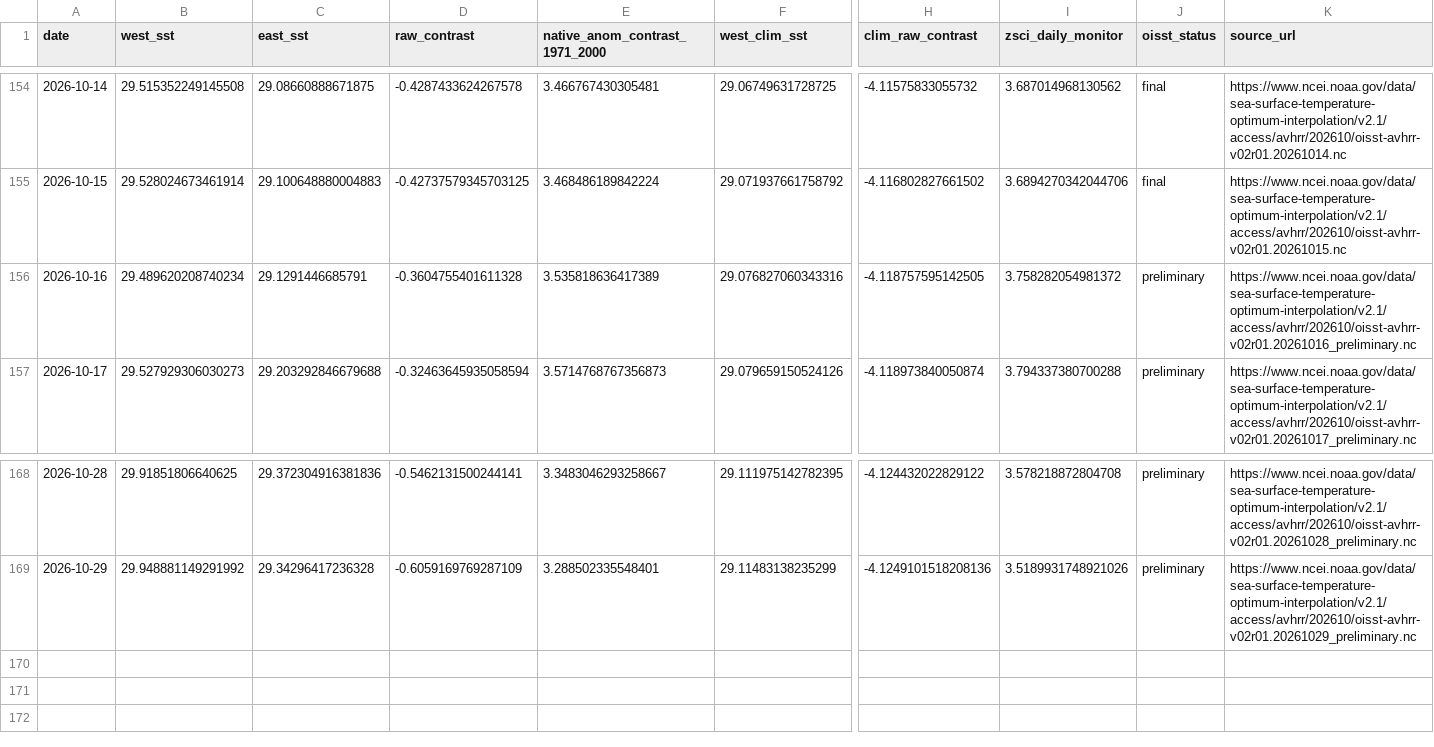
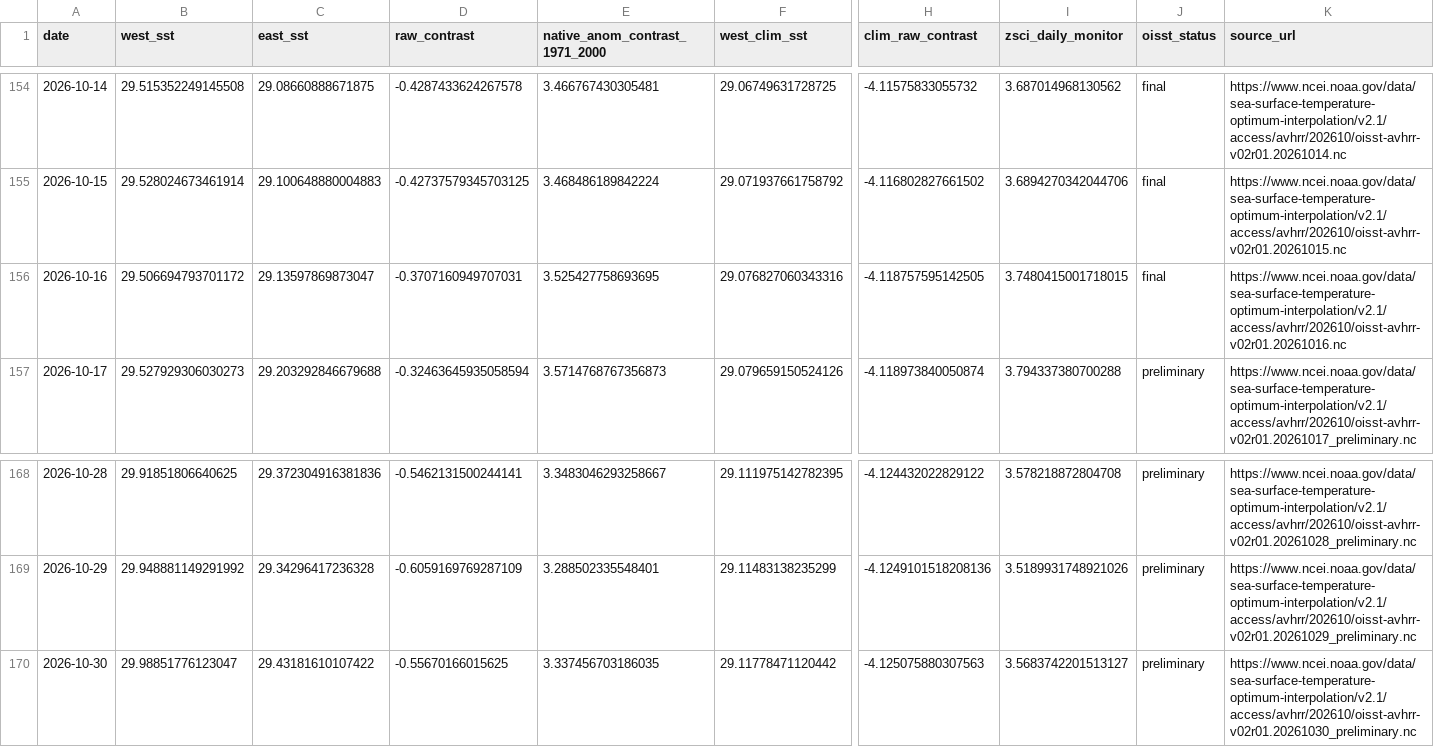
Before and after one commit to wiz-ball-5/zsci-monitoring, a CSV file: data/processed/oisst_zsci_daily.csv, drawn as a sheet; only a part is shown, gaps mark what is left out; rows hold the shown columns only; the diff names each change by its address in the sheet, - before the commit and + after, or states it on an @@ line.

```diff
--- a/data/processed/oisst_zsci_daily.csv
+++ b/data/processed/oisst_zsci_daily.csv
-B156 (west_sst): 29.489620208740234
+B156 (west_sst): 29.506694793701172
-C156 (east_sst): 29.1291446685791
+C156 (east_sst): 29.13597869873047
-D156 (raw_contrast): -0.3604755401611328
+D156 (raw_contrast): -0.3707160949707031
-E156 (native_anom_contrast_1971_2000): 3.535818636417389
+E156 (native_anom_contrast_1971_2000): 3.525427758693695
-I156 (zsci_daily_monitor): 3.758282054981372
+I156 (zsci_daily_monitor): 3.7480415001718015
-J156 (oisst_status): preliminary
+J156 (oisst_status): final
-K156 (source_url): https://www.ncei.noaa.gov/data/sea-surface-temperature-optimum-interpolation/v2.1/access/avhrr/202610/oisst-avhrr-v02r01.20261016_preliminary.nc
+K156 (source_url): https://www.ncei.noaa.gov/data/sea-surface-temperature-optimum-interpolation/v2.1/access/avhrr/202610/oisst-avhrr-v02r01.20261016.nc
+row 170: 2026-10-30 | 29.98851776123047 | 29.43181610107422 | -0.55670166015625 | 3.337456703186035 | 29.11778471120442 | -4.125075880307563 | 3.5683742201513127 | preliminary | https://www.ncei.noaa.gov/data/sea-surface-temperature-optimum-interpolation/v2.1/access/avhrr/202610/oisst-avhrr-v02r01.20261030_preliminary.nc
```
Also changed, not shown: data/processed/oisst_zsci_monthly_monitor.csv, 1 other file.
